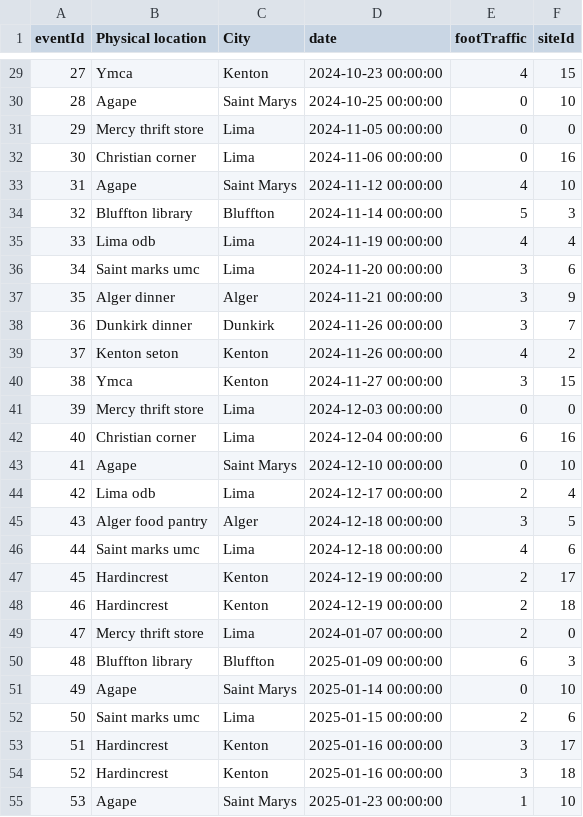
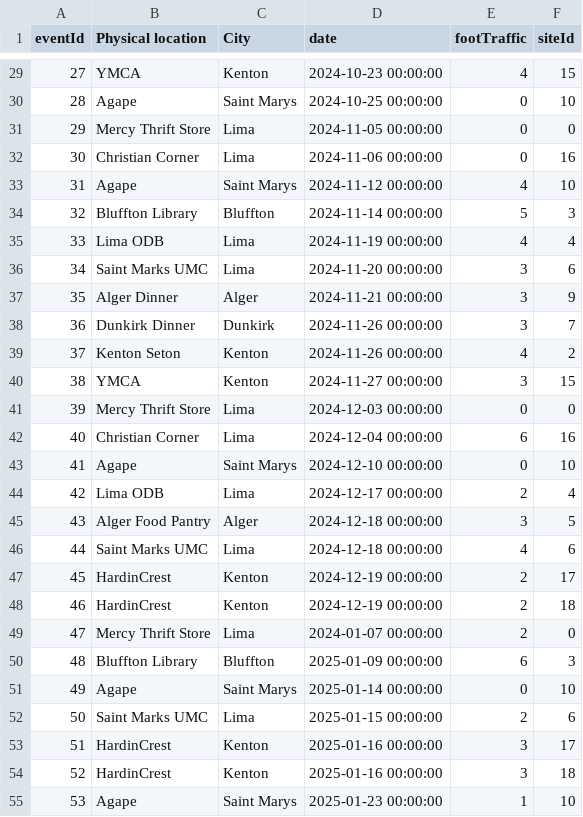
Before and after one commit to Human-Centered-Optimization-Lab/clinicOpt, a CSV file: data/events.csv, drawn as a sheet; only a part is shown, gaps mark what is left out; the diff covers the shown part only.

```diff
--- a/data/events.csv
+++ b/data/events.csv
@@ -29,27 +29,27 @@ eventId,Physical location,City,date,footTraffic,siteId
-27,Ymca,Kenton,2024-10-23 00:00:00,4,15
+27,YMCA,Kenton,2024-10-23 00:00:00,4,15
 28,Agape,Saint Marys,2024-10-25 00:00:00,0,10
-29,Mercy thrift store,Lima,2024-11-05 00:00:00,0,0
-30,Christian corner,Lima,2024-11-06 00:00:00,0,16
+29,Mercy Thrift Store,Lima,2024-11-05 00:00:00,0,0
+30,Christian Corner,Lima,2024-11-06 00:00:00,0,16
 31,Agape,Saint Marys,2024-11-12 00:00:00,4,10
-32,Bluffton library,Bluffton,2024-11-14 00:00:00,5,3
-33,Lima odb,Lima,2024-11-19 00:00:00,4,4
-34,Saint marks umc,Lima,2024-11-20 00:00:00,3,6
-35,Alger dinner,Alger,2024-11-21 00:00:00,3,9
-36,Dunkirk dinner,Dunkirk,2024-11-26 00:00:00,3,7
-37,Kenton seton,Kenton,2024-11-26 00:00:00,4,2
-38,Ymca,Kenton,2024-11-27 00:00:00,3,15
-39,Mercy thrift store,Lima,2024-12-03 00:00:00,0,0
-40,Christian corner,Lima,2024-12-04 00:00:00,6,16
+32,Bluffton Library,Bluffton,2024-11-14 00:00:00,5,3
+33,Lima ODB,Lima,2024-11-19 00:00:00,4,4
+34,Saint Marks UMC,Lima,2024-11-20 00:00:00,3,6
+35,Alger Dinner,Alger,2024-11-21 00:00:00,3,9
+36,Dunkirk Dinner,Dunkirk,2024-11-26 00:00:00,3,7
+37,Kenton Seton,Kenton,2024-11-26 00:00:00,4,2
+38,YMCA,Kenton,2024-11-27 00:00:00,3,15
+39,Mercy Thrift Store,Lima,2024-12-03 00:00:00,0,0
+40,Christian Corner,Lima,2024-12-04 00:00:00,6,16
 41,Agape,Saint Marys,2024-12-10 00:00:00,0,10
-42,Lima odb,Lima,2024-12-17 00:00:00,2,4
-43,Alger food pantry,Alger,2024-12-18 00:00:00,3,5
-44,Saint marks umc,Lima,2024-12-18 00:00:00,4,6
-45,Hardincrest,Kenton,2024-12-19 00:00:00,2,17
-46,Hardincrest,Kenton,2024-12-19 00:00:00,2,18
-47,Mercy thrift store,Lima,2024-01-07 00:00:00,2,0
-48,Bluffton library,Bluffton,2025-01-09 00:00:00,6,3
+42,Lima ODB,Lima,2024-12-17 00:00:00,2,4
+43,Alger Food Pantry,Alger,2024-12-18 00:00:00,3,5
+44,Saint Marks UMC,Lima,2024-12-18 00:00:00,4,6
+45,HardinCrest,Kenton,2024-12-19 00:00:00,2,17
+46,HardinCrest,Kenton,2024-12-19 00:00:00,2,18
+47,Mercy Thrift Store,Lima,2024-01-07 00:00:00,2,0
+48,Bluffton Library,Bluffton,2025-01-09 00:00:00,6,3
 49,Agape,Saint Marys,2025-01-14 00:00:00,0,10
-50,Saint marks umc,Lima,2025-01-15 00:00:00,2,6
-51,Hardincrest,Kenton,2025-01-16 00:00:00,3,17
-52,Hardincrest,Kenton,2025-01-16 00:00:00,3,18
+50,Saint Marks UMC,Lima,2025-01-15 00:00:00,2,6
+51,HardinCrest,Kenton,2025-01-16 00:00:00,3,17
+52,HardinCrest,Kenton,2025-01-16 00:00:00,3,18
 53,Agape,Saint Marys,2025-01-23 00:00:00,1,10
```
Also changed, not shown: 67 edited cells elsewhere in this file, data/sites.csv, 1 other file.
